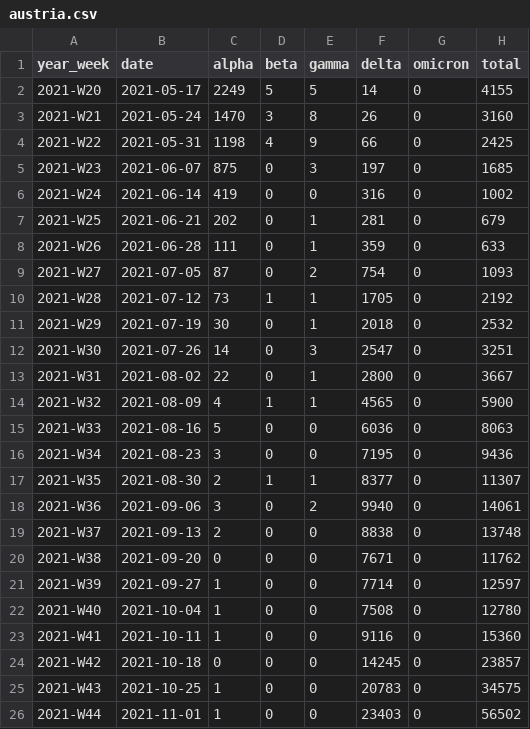
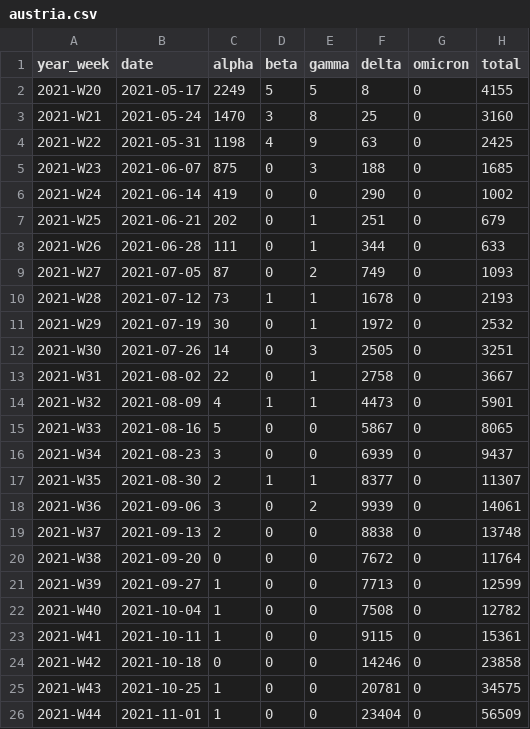
Before and after one commit to globaldothealth/covid19-omicron, a CSV file: austria/austria.csv, drawn as a sheet; only a part is shown; the diff covers the shown part only.

Commit message:
austria: update data

```diff
--- a/austria/austria.csv
+++ b/austria/austria.csv
@@ -1,26 +1,26 @@
 year_week,date,alpha,beta,gamma,delta,omicron,total
-2021-W20,2021-05-17,2249,5,5,14,0,4155
-2021-W21,2021-05-24,1470,3,8,26,0,3160
-2021-W22,2021-05-31,1198,4,9,66,0,2425
-2021-W23,2021-06-07,875,0,3,197,0,1685
-2021-W24,2021-06-14,419,0,0,316,0,1002
-2021-W25,2021-06-21,202,0,1,281,0,679
-2021-W26,2021-06-28,111,0,1,359,0,633
-2021-W27,2021-07-05,87,0,2,754,0,1093
-2021-W28,2021-07-12,73,1,1,1705,0,2192
-2021-W29,2021-07-19,30,0,1,2018,0,2532
-2021-W30,2021-07-26,14,0,3,2547,0,3251
-2021-W31,2021-08-02,22,0,1,2800,0,3667
-2021-W32,2021-08-09,4,1,1,4565,0,5900
-2021-W33,2021-08-16,5,0,0,6036,0,8063
-2021-W34,2021-08-23,3,0,0,7195,0,9436
+2021-W20,2021-05-17,2249,5,5,8,0,4155
+2021-W21,2021-05-24,1470,3,8,25,0,3160
+2021-W22,2021-05-31,1198,4,9,63,0,2425
+2021-W23,2021-06-07,875,0,3,188,0,1685
+2021-W24,2021-06-14,419,0,0,290,0,1002
+2021-W25,2021-06-21,202,0,1,251,0,679
+2021-W26,2021-06-28,111,0,1,344,0,633
+2021-W27,2021-07-05,87,0,2,749,0,1093
+2021-W28,2021-07-12,73,1,1,1678,0,2193
+2021-W29,2021-07-19,30,0,1,1972,0,2532
+2021-W30,2021-07-26,14,0,3,2505,0,3251
+2021-W31,2021-08-02,22,0,1,2758,0,3667
+2021-W32,2021-08-09,4,1,1,4473,0,5901
+2021-W33,2021-08-16,5,0,0,5867,0,8065
+2021-W34,2021-08-23,3,0,0,6939,0,9437
 2021-W35,2021-08-30,2,1,1,8377,0,11307
-2021-W36,2021-09-06,3,0,2,9940,0,14061
+2021-W36,2021-09-06,3,0,2,9939,0,14061
 2021-W37,2021-09-13,2,0,0,8838,0,13748
-2021-W38,2021-09-20,0,0,0,7671,0,11762
-2021-W39,2021-09-27,1,0,0,7714,0,12597
-2021-W40,2021-10-04,1,0,0,7508,0,12780
-2021-W41,2021-10-11,1,0,0,9116,0,15360
-2021-W42,2021-10-18,0,0,0,14245,0,23857
-2021-W43,2021-10-25,1,0,0,20783,0,34575
-2021-W44,2021-11-01,1,0,0,23403,0,56502
+2021-W38,2021-09-20,0,0,0,7672,0,11764
+2021-W39,2021-09-27,1,0,0,7713,0,12599
+2021-W40,2021-10-04,1,0,0,7508,0,12782
+2021-W41,2021-10-11,1,0,0,9115,0,15361
+2021-W42,2021-10-18,0,0,0,14246,0,23858
+2021-W43,2021-10-25,1,0,0,20781,0,34575
+2021-W44,2021-11-01,1,0,0,23404,0,56509
```
Also changed, not shown: 29 edited cells elsewhere in this file, 4 other files.
